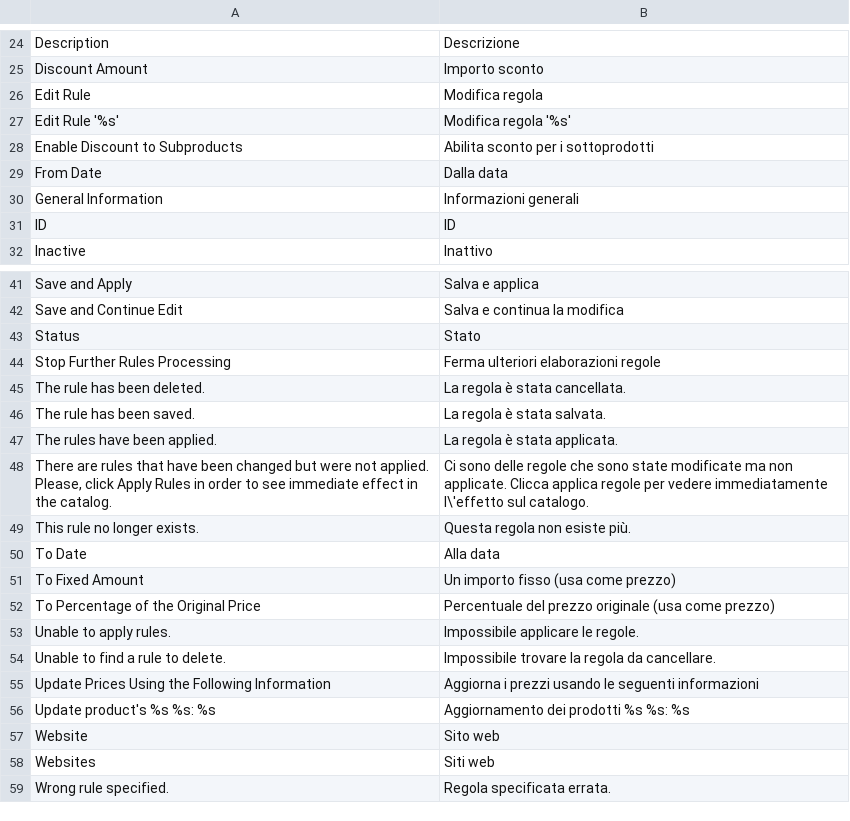
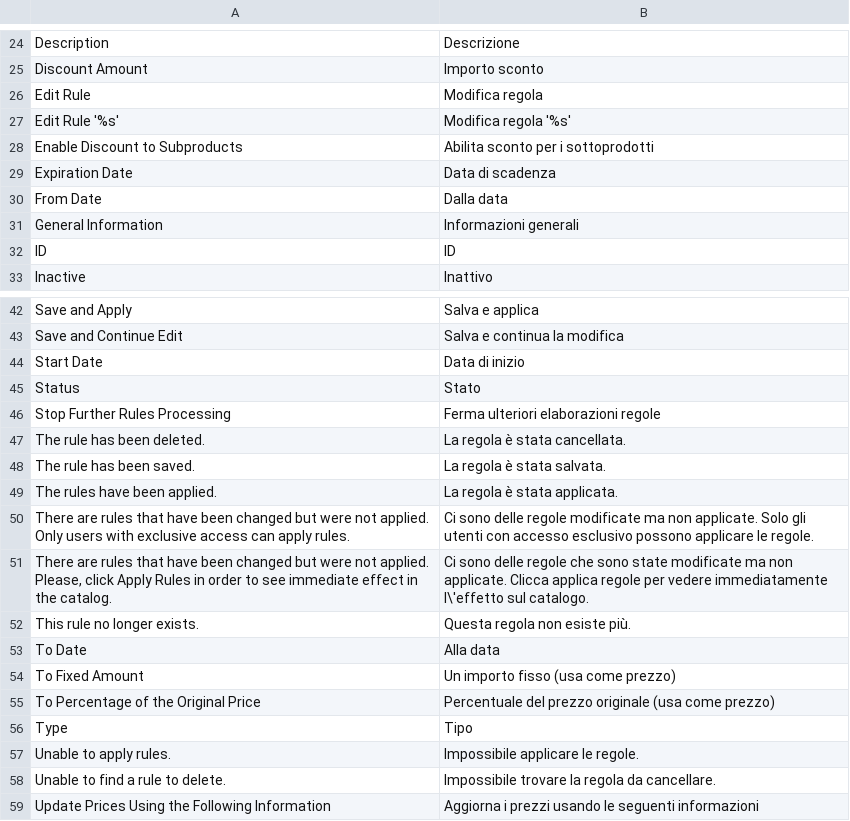
Before and after one commit to OpenMageModuleFostering/locale_mage_community_it_it, a CSV file: app/locale/it_IT/Mage_CatalogRule.csv, drawn as a sheet; only a part is shown, gaps mark what is left out; the shorter side is filled out with more unchanged rows; the diff names each change by its address in the sheet, - before the commit and + after, or states it on an @@ line.

```diff
--- a/app/locale/it_IT/Mage_CatalogRule.csv
+++ b/app/locale/it_IT/Mage_CatalogRule.csv
+row 29: Expiration Date | Data di scadenza
+row 44: Start Date | Data di inizio
+row 50: There are rules that have been changed but were not applied. Only users with exclusive access can apply rules. | Ci sono delle regole modificate ma non applicate. Solo gli utenti con accesso esclusivo possono applicare le regole.
+row 56: Type | Tipo
```
Also changed, not shown: app/locale/it_IT/Mage_Adminhtml.csv, app/locale/it_IT/Mage_Catalog.csv, 33 other files.
